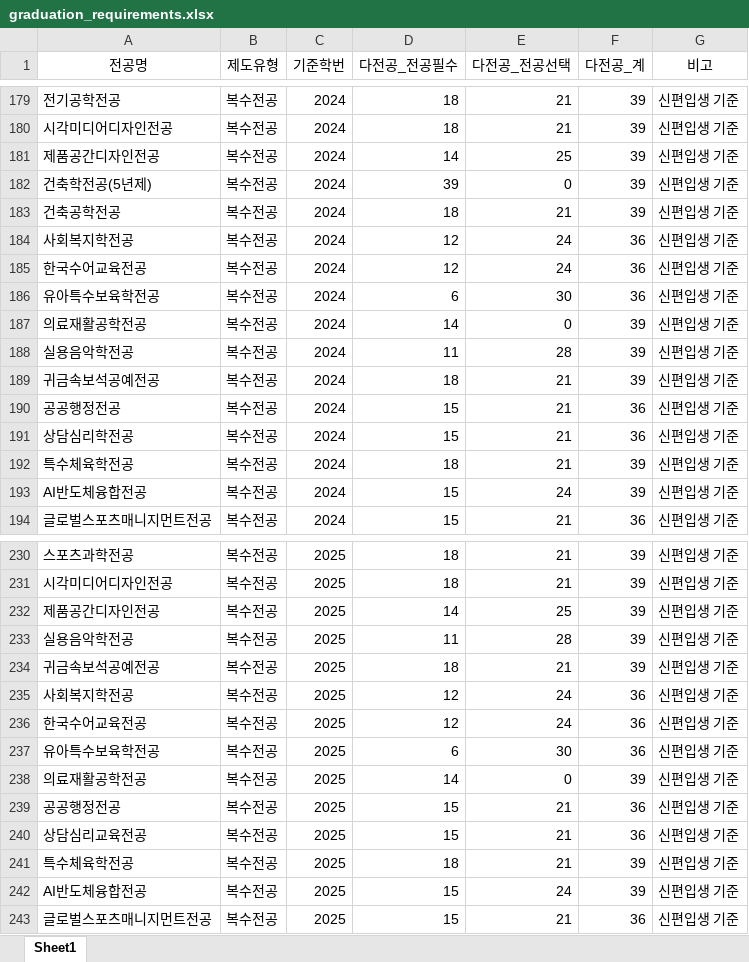
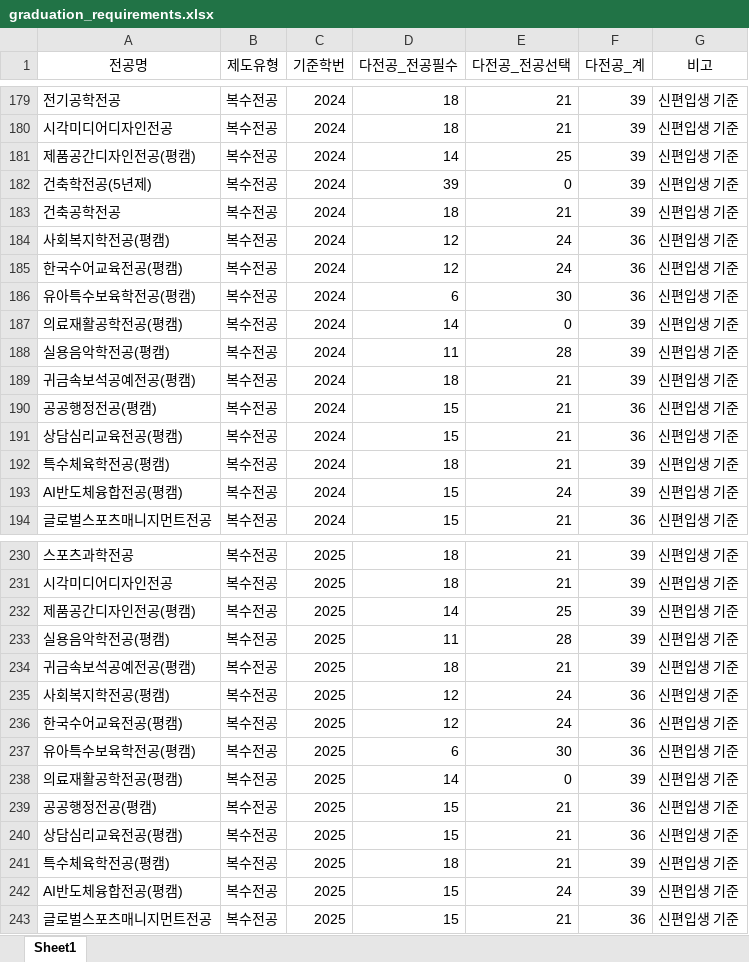
Before and after one commit to hknu-academic/gemini-chat-app, an Excel workbook: data/graduation_requirements.xlsx, sheet Sheet1, drawn as a sheet; only a part is shown, gaps mark what is left out; values as stored, in another font and other column widths than the file's, no borders; the diff covers the shown part only; the diff names each change by its address in the sheet, - before the commit and + after, or states it on an @@ line.

```diff
--- a/data/graduation_requirements.xlsx (sheet Sheet1)
+++ b/data/graduation_requirements.xlsx (sheet Sheet1)
-A181 (전공명): 제품공간디자인전공
+A181 (전공명): 제품공간디자인전공(평캠)
-A184 (전공명): 사회복지학전공
+A184 (전공명): 사회복지학전공(평캠)
-A185 (전공명): 한국수어교육전공
+A185 (전공명): 한국수어교육전공(평캠)
-A186 (전공명): 유아특수보육학전공
+A186 (전공명): 유아특수보육학전공(평캠)
-A187 (전공명): 의료재활공학전공
+A187 (전공명): 의료재활공학전공(평캠)
-A188 (전공명): 실용음악학전공
+A188 (전공명): 실용음악학전공(평캠)
-A189 (전공명): 귀금속보석공예전공
+A189 (전공명): 귀금속보석공예전공(평캠)
-A190 (전공명): 공공행정전공
+A190 (전공명): 공공행정전공(평캠)
-A191 (전공명): 상담심리학전공
+A191 (전공명): 상담심리교육전공(평캠)
-A192 (전공명): 특수체육학전공
+A192 (전공명): 특수체육학전공(평캠)
-A193 (전공명): AI반도체융합전공
+A193 (전공명): AI반도체융합전공(평캠)
-A232 (전공명): 제품공간디자인전공
+A232 (전공명): 제품공간디자인전공(평캠)
-A233 (전공명): 실용음악학전공
+A233 (전공명): 실용음악학전공(평캠)
-A234 (전공명): 귀금속보석공예전공
+A234 (전공명): 귀금속보석공예전공(평캠)
-A235 (전공명): 사회복지학전공
+A235 (전공명): 사회복지학전공(평캠)
-A236 (전공명): 한국수어교육전공
+A236 (전공명): 한국수어교육전공(평캠)
-A237 (전공명): 유아특수보육학전공
+A237 (전공명): 유아특수보육학전공(평캠)
-A238 (전공명): 의료재활공학전공
+A238 (전공명): 의료재활공학전공(평캠)
-A239 (전공명): 공공행정전공
+A239 (전공명): 공공행정전공(평캠)
-A240 (전공명): 상담심리교육전공
+A240 (전공명): 상담심리교육전공(평캠)
-A241 (전공명): 특수체육학전공
+A241 (전공명): 특수체육학전공(평캠)
-A242 (전공명): AI반도체융합전공
+A242 (전공명): AI반도체융합전공(평캠)
```
Also changed, not shown: 52 edited cells elsewhere in this sheet, data/majors_info.xlsx, data/primary_requirements.xlsx.
